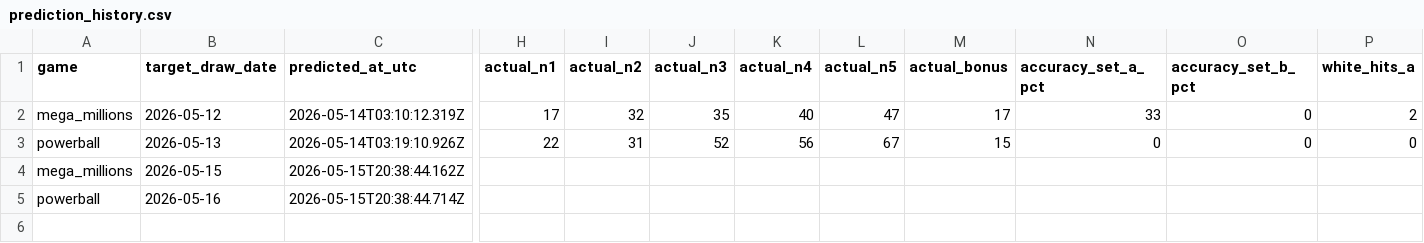
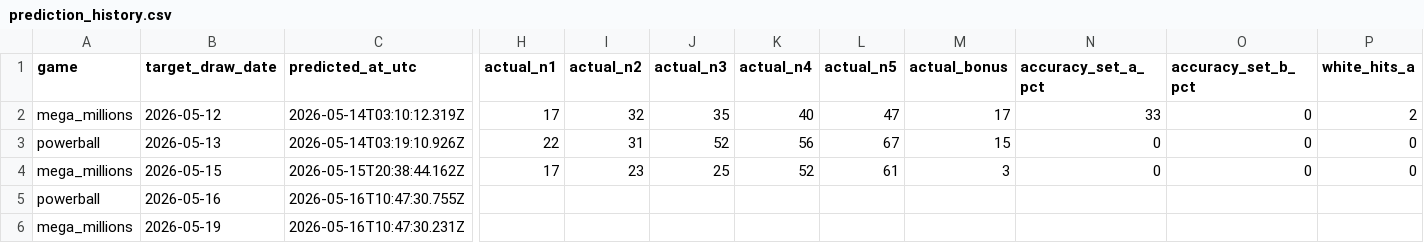
Before and after one commit to currygohan/currygohan-predictor, a CSV file: data/prediction_history.csv, drawn as a sheet; only a part is shown, gaps mark what is left out; rows hold the shown columns only; the diff covers the shown part only; the diff names each change by its address in the sheet, - before the commit and + after, or states it on an @@ line.

```diff
--- a/data/prediction_history.csv
+++ b/data/prediction_history.csv
-H4 (actual_n1): (empty)
+H4 (actual_n1): 17
-I4 (actual_n2): (empty)
+I4 (actual_n2): 23
-J4 (actual_n3): (empty)
+J4 (actual_n3): 25
-K4 (actual_n4): (empty)
+K4 (actual_n4): 52
-L4 (actual_n5): (empty)
+L4 (actual_n5): 61
-M4 (actual_bonus): (empty)
+M4 (actual_bonus): 3
-N4 (accuracy_set_a_pct): (empty)
+N4 (accuracy_set_a_pct): 0
-O4 (accuracy_set_b_pct): (empty)
+O4 (accuracy_set_b_pct): 0
-P4 (white_hits_a): (empty)
+P4 (white_hits_a): 0
-C5 (predicted_at_utc): 2026-05-15T20:38:44.714Z
+C5 (predicted_at_utc): 2026-05-16T10:47:30.755Z
+row 6: mega_millions | 2026-05-19 | 2026-05-16T10:47:30.231Z
```
Also changed, not shown: 3 edited cells elsewhere in this file, data/mega_millions.csv.
